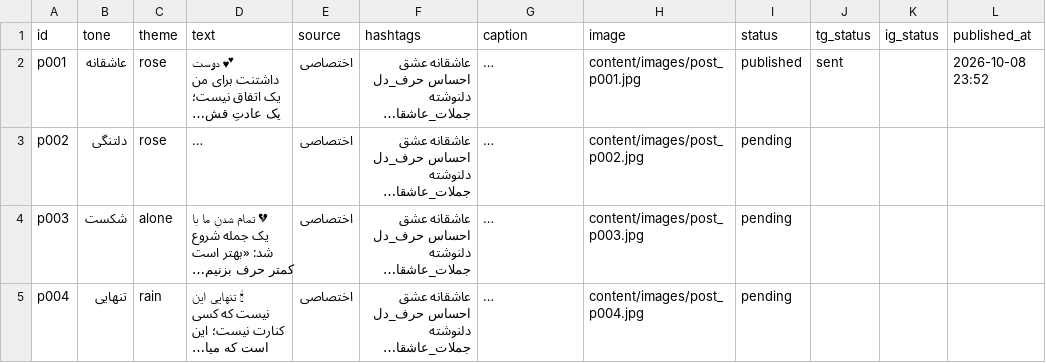
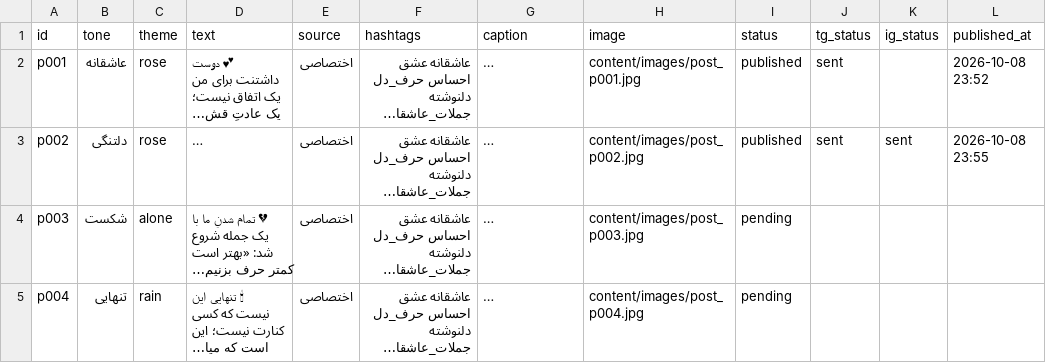
Before and after one commit to lovelife4all/kolbe-ghalb, a CSV file: content/posts.csv, drawn as a sheet; only a part is shown; long unchanged cells end in …; the diff names each change by its address in the sheet, - before the commit and + after, or states it on an @@ line.

Commit message:
علامت‌زدن p002 به عنوان منتشرشده

```diff
--- a/content/posts.csv
+++ b/content/posts.csv
-I3 (status): pending
+I3 (status): published
-J3 (tg_status): (empty)
+J3 (tg_status): sent
-K3 (ig_status): (empty)
+K3 (ig_status): sent
-L3 (published_at): (empty)
+L3 (published_at): 2026-10-08 23:55
```
